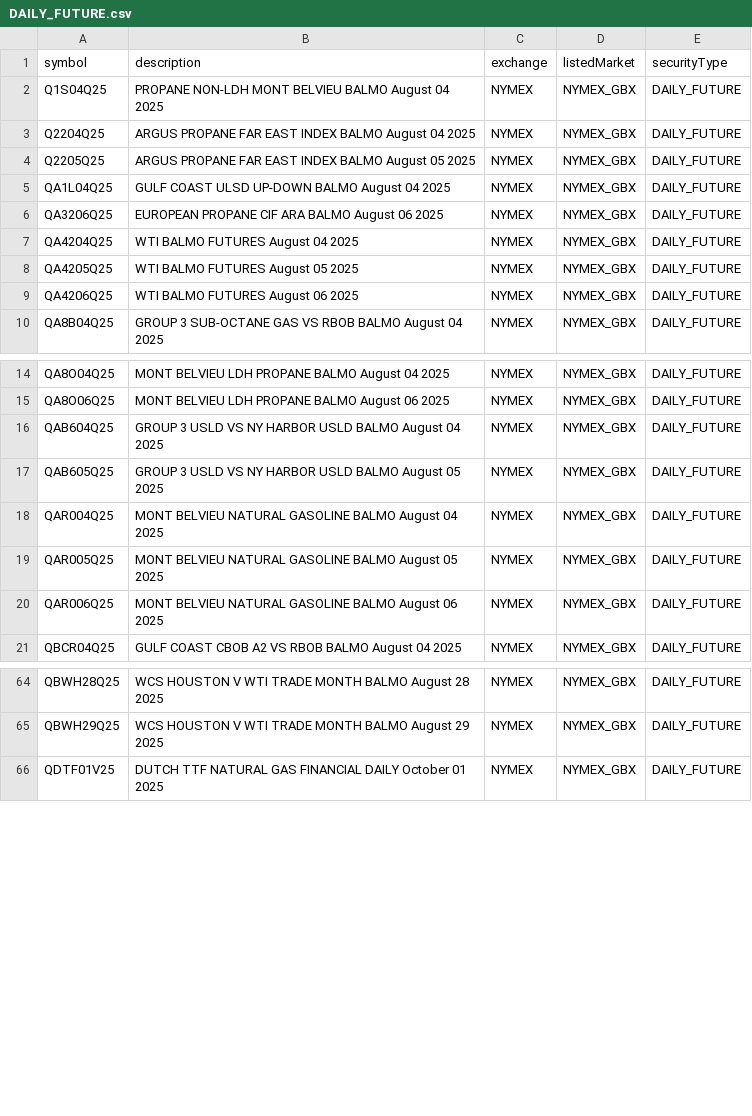
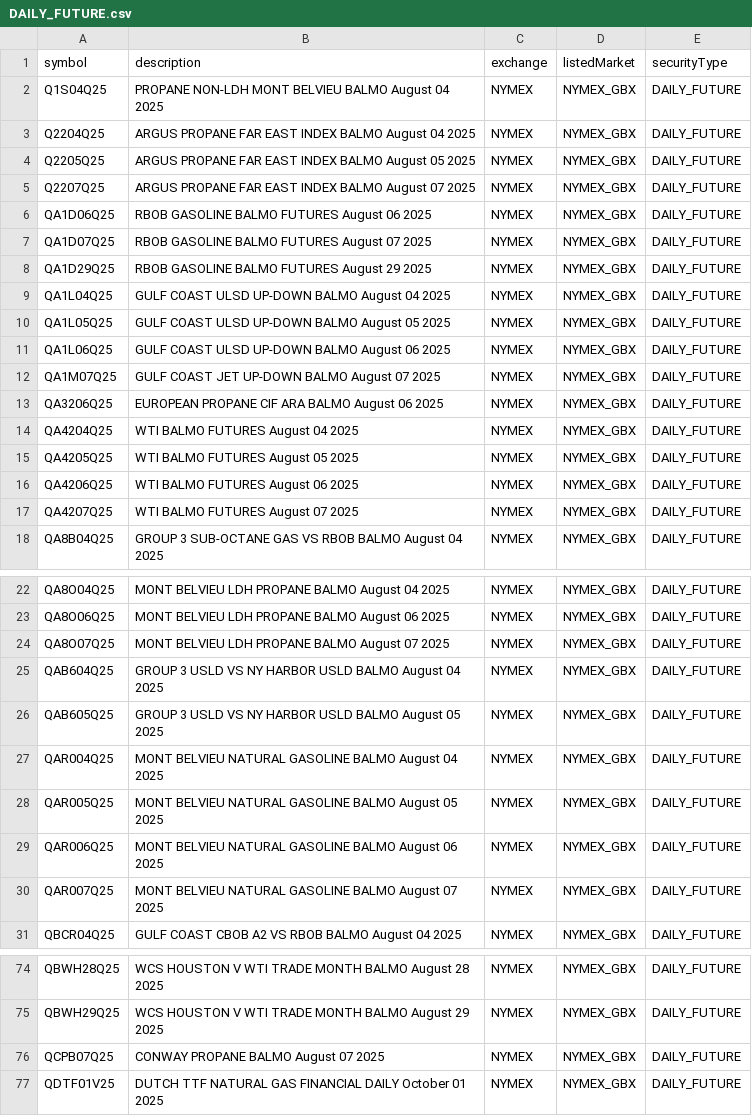
Before and after one commit to eigenkor/MarketForecaster-DTN-Symbol-Downloader, a CSV file: dtn_symbols/by_exchange/NYMEX/DAILY_FUTURE.csv, drawn as a sheet; only a part is shown, gaps mark what is left out; the diff covers the shown part only.

```diff
--- a/dtn_symbols/by_exchange/NYMEX/DAILY_FUTURE.csv
+++ b/dtn_symbols/by_exchange/NYMEX/DAILY_FUTURE.csv
@@ -4,3 +4,10 @@ Q2204Q25,ARGUS PROPANE FAR EAST INDEX BALMO August 04 2025,NYMEX,NYMEX_GBX,DAILY
 Q2205Q25,ARGUS PROPANE FAR EAST INDEX BALMO August 05 2025,NYMEX,NYMEX_GBX,DAILY_FUTURE
+Q2207Q25,ARGUS PROPANE FAR EAST INDEX BALMO August 07 2025,NYMEX,NYMEX_GBX,DAILY_FUTURE
+QA1D06Q25,RBOB GASOLINE BALMO FUTURES August 06 2025,NYMEX,NYMEX_GBX,DAILY_FUTURE
+QA1D07Q25,RBOB GASOLINE BALMO FUTURES August 07 2025,NYMEX,NYMEX_GBX,DAILY_FUTURE
+QA1D29Q25,RBOB GASOLINE BALMO FUTURES August 29 2025,NYMEX,NYMEX_GBX,DAILY_FUTURE
 QA1L04Q25,GULF COAST ULSD UP-DOWN BALMO August 04 2025,NYMEX,NYMEX_GBX,DAILY_FUTURE
+QA1L05Q25,GULF COAST ULSD UP-DOWN BALMO August 05 2025,NYMEX,NYMEX_GBX,DAILY_FUTURE
+QA1L06Q25,GULF COAST ULSD UP-DOWN BALMO August 06 2025,NYMEX,NYMEX_GBX,DAILY_FUTURE
+QA1M07Q25,GULF COAST JET UP-DOWN BALMO August 07 2025,NYMEX,NYMEX_GBX,DAILY_FUTURE
 QA3206Q25,EUROPEAN PROPANE CIF ARA BALMO August 06 2025,NYMEX,NYMEX_GBX,DAILY_FUTURE
@@ -9,2 +16,3 @@ QA4205Q25,WTI BALMO FUTURES August 05 2025,NYMEX,NYMEX_GBX,DAILY_FUTURE
 QA4206Q25,WTI BALMO FUTURES August 06 2025,NYMEX,NYMEX_GBX,DAILY_FUTURE
+QA4207Q25,WTI BALMO FUTURES August 07 2025,NYMEX,NYMEX_GBX,DAILY_FUTURE
 QA8B04Q25,GROUP 3 SUB-OCTANE GAS VS RBOB BALMO August 04 2025,NYMEX,NYMEX_GBX,DAILY_FUTURE
@@ -15,2 +23,3 @@ QA8O04Q25,MONT BELVIEU LDH PROPANE BALMO August 04 2025,NYMEX,NYMEX_GBX,DAILY_FU
 QA8O06Q25,MONT BELVIEU LDH PROPANE BALMO August 06 2025,NYMEX,NYMEX_GBX,DAILY_FUTURE
+QA8O07Q25,MONT BELVIEU LDH PROPANE BALMO August 07 2025,NYMEX,NYMEX_GBX,DAILY_FUTURE
 QAB604Q25,GROUP 3 USLD VS NY HARBOR USLD BALMO August 04 2025,NYMEX,NYMEX_GBX,DAILY_FUTURE
@@ -20,2 +29,3 @@ QAR005Q25,MONT BELVIEU NATURAL GASOLINE BALMO August 05 2025,NYMEX,NYMEX_GBX,DAI
 QAR006Q25,MONT BELVIEU NATURAL GASOLINE BALMO August 06 2025,NYMEX,NYMEX_GBX,DAILY_FUTURE
+QAR007Q25,MONT BELVIEU NATURAL GASOLINE BALMO August 07 2025,NYMEX,NYMEX_GBX,DAILY_FUTURE
 QBCR04Q25,GULF COAST CBOB A2 VS RBOB BALMO August 04 2025,NYMEX,NYMEX_GBX,DAILY_FUTURE
@@ -65,2 +75,3 @@ QBWH28Q25,WCS HOUSTON V WTI TRADE MONTH BALMO August 28 2025,NYMEX,NYMEX_GBX,DAI
 QBWH29Q25,WCS HOUSTON V WTI TRADE MONTH BALMO August 29 2025,NYMEX,NYMEX_GBX,DAILY_FUTURE
+QCPB07Q25,CONWAY PROPANE BALMO August 07 2025,NYMEX,NYMEX_GBX,DAILY_FUTURE
 QDTF01V25,DUTCH TTF NATURAL GAS FINANCIAL DAILY October 01 2025,NYMEX,NYMEX_GBX,DAILY_FUTURE
```
Also changed, not shown: 1 added row elsewhere in this file, dtn_symbols/by_exchange/ASXCM/FOPTION.csv, dtn_symbols/by_exchange/EEXP/FUTURE.csv, 40 other files.
